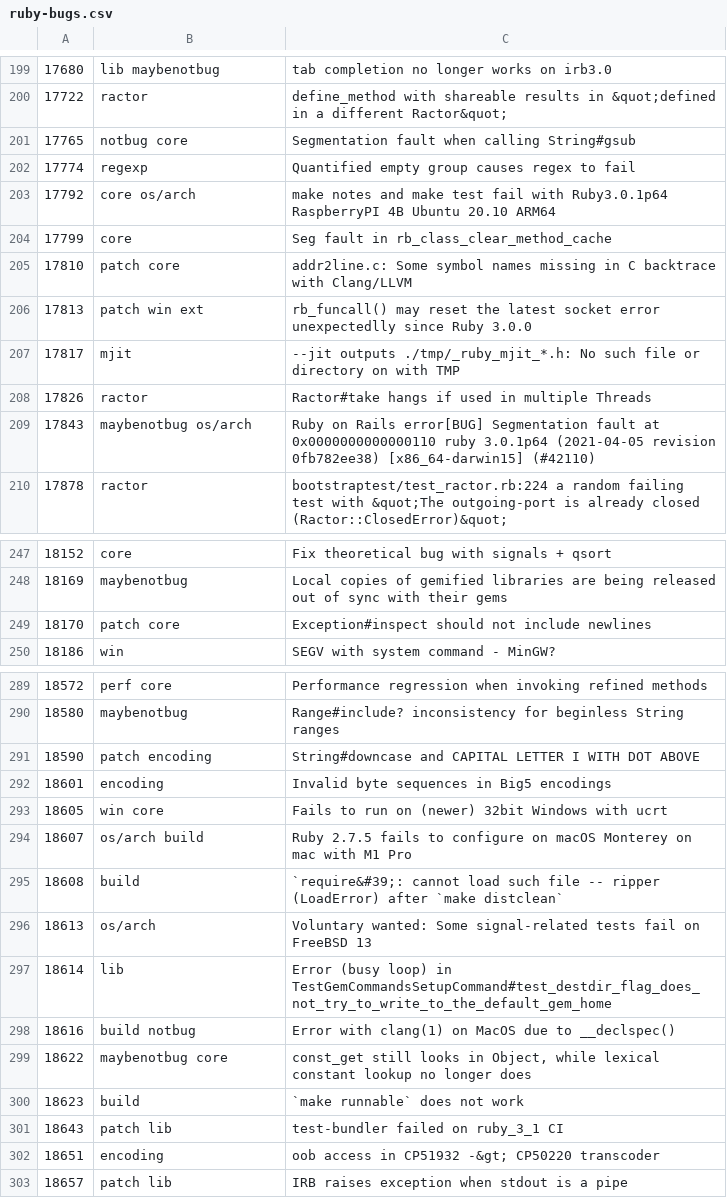
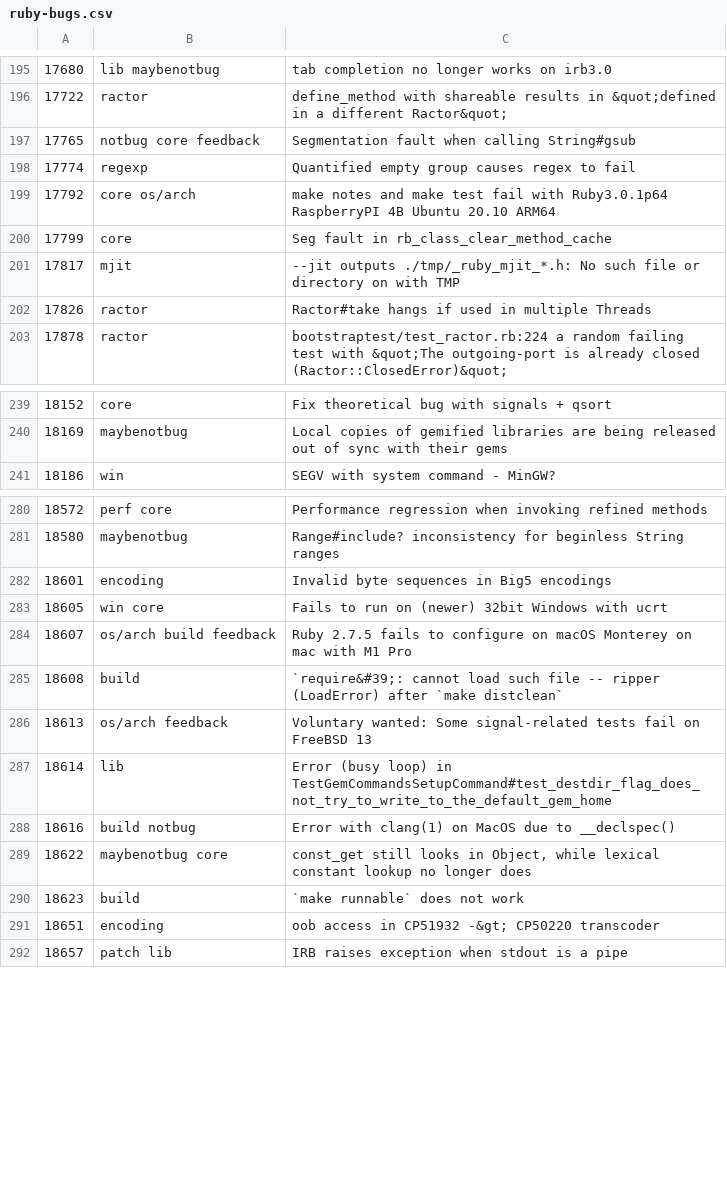
Before and after one commit to andrewdev35/tagged-ruby-bugs, a CSV file: ruby-bugs.csv, drawn as a sheet; only a part is shown, gaps mark what is left out; the diff covers the shown part only.

Commit message:
Update Ruby bugs

```diff
--- a/ruby-bugs.csv
+++ b/ruby-bugs.csv
@@ -200,3 +196,3 @@
 17722,ractor,define_method with shareable results in &quot;defined in a different Ractor&quot;
-17765,notbug core,Segmentation fault when calling String#gsub
+17765,notbug core feedback,Segmentation fault when calling String#gsub
 17774,regexp,Quantified empty group causes regex to fail
@@ -204,7 +200,4 @@
 17799,core,Seg fault in rb_class_clear_method_cache
-17810,patch core,addr2line.c: Some symbol names missing in C backtrace with Clang/LLVM
-17813,patch win ext,rb_funcall() may reset the latest socket error unexpectedlly since Ruby 3.0.0
 17817,mjit,--jit outputs ./tmp/_ruby_mjit_*.h: No such file or directory on with TMP
 17826,ractor,Ractor#take hangs if used in multiple Threads
-17843,maybenotbug os/arch,Ruby on Rails error[BUG] Segmentation fault at 0x0000000000000110 ruby 3.0.1p64 (2021-04-05 revision 0fb782ee38) [x86_64-darwin15] (#42110)
 17878,ractor,bootstraptest/test_ractor.rb:224 a random failing test with &quot;The outgoing-port is already closed (Ractor::ClosedError)&quot;
@@ -248,3 +240,2 @@
 18169,maybenotbug,Local copies of gemified libraries are being released out of sync with their gems
-18170,patch core,Exception#inspect should not include newlines
 18186,win,SEGV with system command - MinGW?
@@ -290,8 +281,7 @@
 18580,maybenotbug,Range#include? inconsistency for beginless String ranges
-18590,patch encoding,String#downcase and CAPITAL LETTER I WITH DOT ABOVE
 18601,encoding,Invalid byte sequences in Big5 encodings
 18605,win core,Fails to run on (newer) 32bit Windows with ucrt
-18607,os/arch build,Ruby 2.7.5 fails to configure on macOS Monterey on mac with M1 Pro
+18607,os/arch build feedback,Ruby 2.7.5 fails to configure on macOS Monterey on mac with M1 Pro
 18608,build,`require&#39;: cannot load such file -- ripper (LoadError) after `make distclean`
-18613,os/arch,Voluntary wanted: Some signal-related tests fail on FreeBSD 13
+18613,os/arch feedback,Voluntary wanted: Some signal-related tests fail on FreeBSD 13
 18614,lib,Error (busy loop) in TestGemCommandsSetupCommand#test_destdir_flag_does_not_try_to_write_to_the_default_gem_home
@@ -300,3 +290,2 @@
 18623,build,`make runnable` does not work
-18643,patch lib,test-bundler failed on ruby_3_1 CI
 18651,encoding,oob access in CP51932 -&gt; CP50220 transcoder
```
Also changed, not shown: 8 removed rows and 24 edited cells elsewhere in this file.
